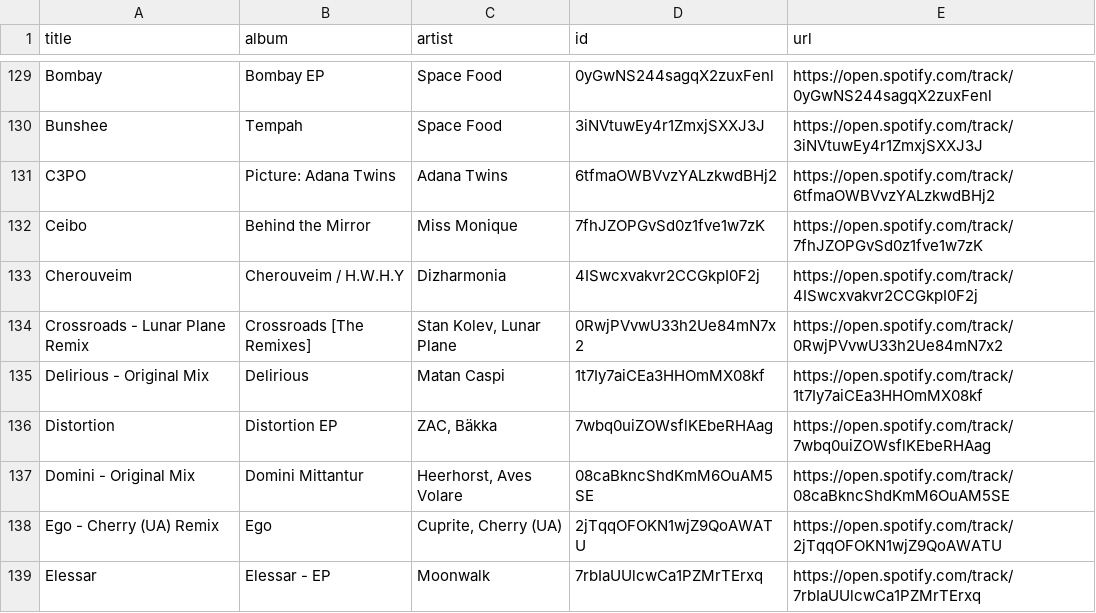
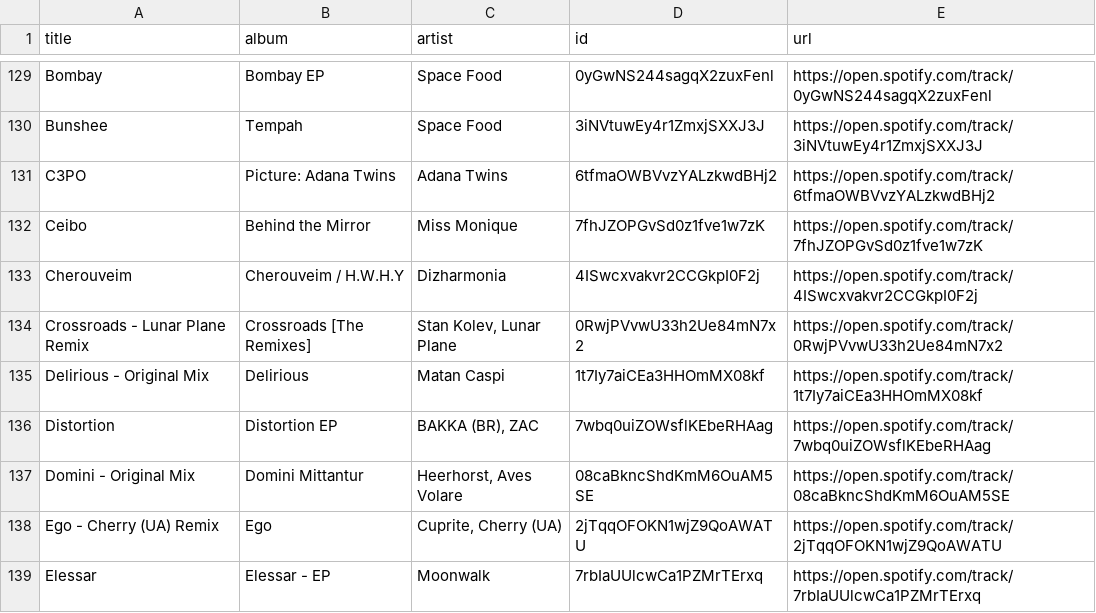
Before and after one commit to unex/dews_beats, a CSV file: playlists/Miss Monique.csv, drawn as a sheet; only a part is shown, gaps mark what is left out.

```diff
--- a/playlists/Miss Monique.csv
+++ b/playlists/Miss Monique.csv
@@ -135,3 +135,3 @@ Crossroads - Lunar Plane Remix,Crossroads [The Remixes],"Stan Kolev, Lunar Plane
 Delirious - Original Mix,Delirious,Matan Caspi,1t7Iy7aiCEa3HHOmMX08kf,https://open.spotify.com/track/1t7Iy7aiCEa3HHOmMX08kf
-Distortion,Distortion EP,"ZAC, Bäkka",7wbq0uiZOWsflKEbeRHAag,https://open.spotify.com/track/7wbq0uiZOWsflKEbeRHAag
+Distortion,Distortion EP,"BAKKA (BR), ZAC",7wbq0uiZOWsflKEbeRHAag,https://open.spotify.com/track/7wbq0uiZOWsflKEbeRHAag
 Domini - Original Mix,Domini Mittantur,"Heerhorst, Aves Volare",08caBkncShdKmM6OuAM5SE,https://open.spotify.com/track/08caBkncShdKmM6OuAM5SE
```
Also changed, not shown: playlists/Chill Tracks.csv, playlists/Dance Classics.csv, 2 other files.
